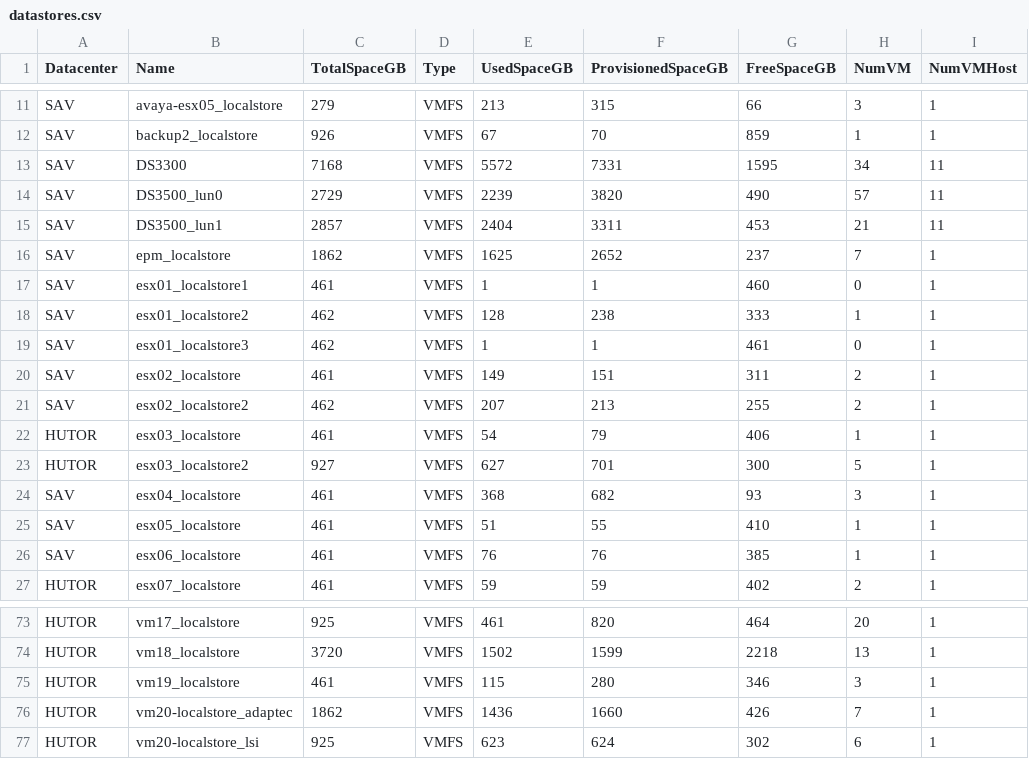
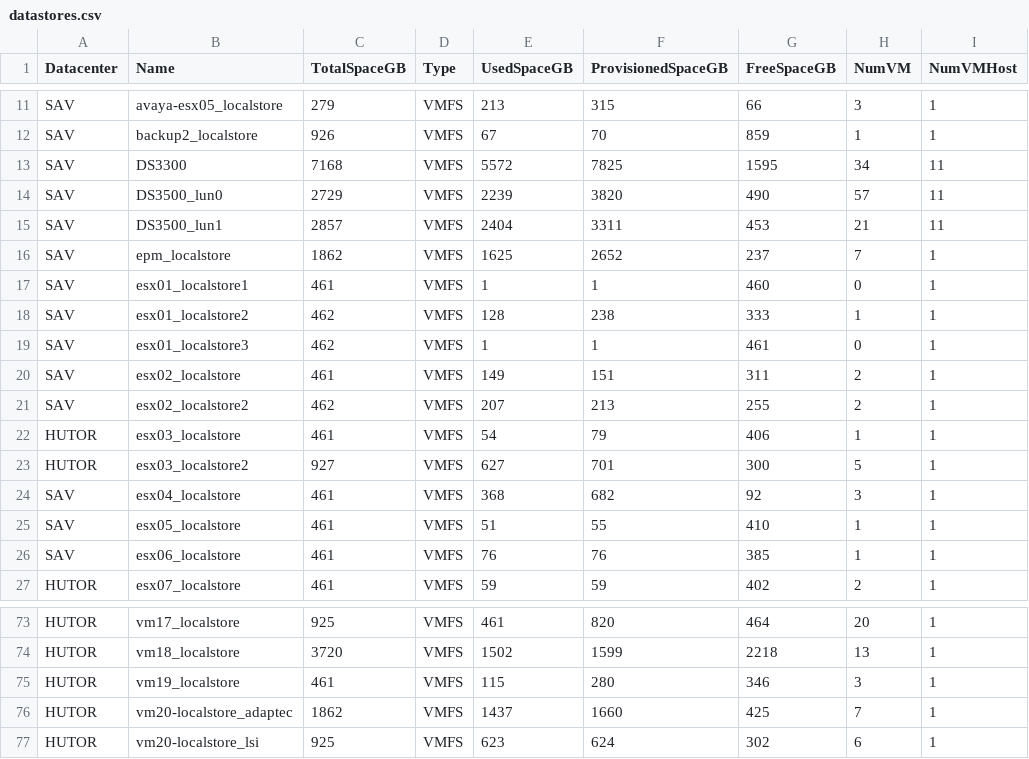
Before and after one commit to akrush24/vmware-stats, a CSV file: datastores.csv, drawn as a sheet; only a part is shown, gaps mark what is left out; the diff covers the shown part only.

```diff
--- a/datastores.csv
+++ b/datastores.csv
@@ -12,3 +12,3 @@
 "SAV","backup2_localstore","926","VMFS","67","70","859","1","1"
-"SAV","DS3300","7168","VMFS","5572","7331","1595","34","11"
+"SAV","DS3300","7168","VMFS","5572","7825","1595","34","11"
 "SAV","DS3500_lun0","2729","VMFS","2239","3820","490","57","11"
@@ -23,3 +23,3 @@
 "HUTOR","esx03_localstore2","927","VMFS","627","701","300","5","1"
-"SAV","esx04_localstore","461","VMFS","368","682","93","3","1"
+"SAV","esx04_localstore","461","VMFS","368","682","92","3","1"
 "SAV","esx05_localstore","461","VMFS","51","55","410","1","1"
@@ -75,3 +75,3 @@
 "HUTOR","vm19_localstore","461","VMFS","115","280","346","3","1"
-"HUTOR","vm20-localstore_adaptec","1862","VMFS","1436","1660","426","7","1"
+"HUTOR","vm20-localstore_adaptec","1862","VMFS","1437","1660","425","7","1"
 "HUTOR","vm20-localstore_lsi","925","VMFS","623","624","302","6","1"
```
Also changed, not shown: 25 edited cells elsewhere in this file.
